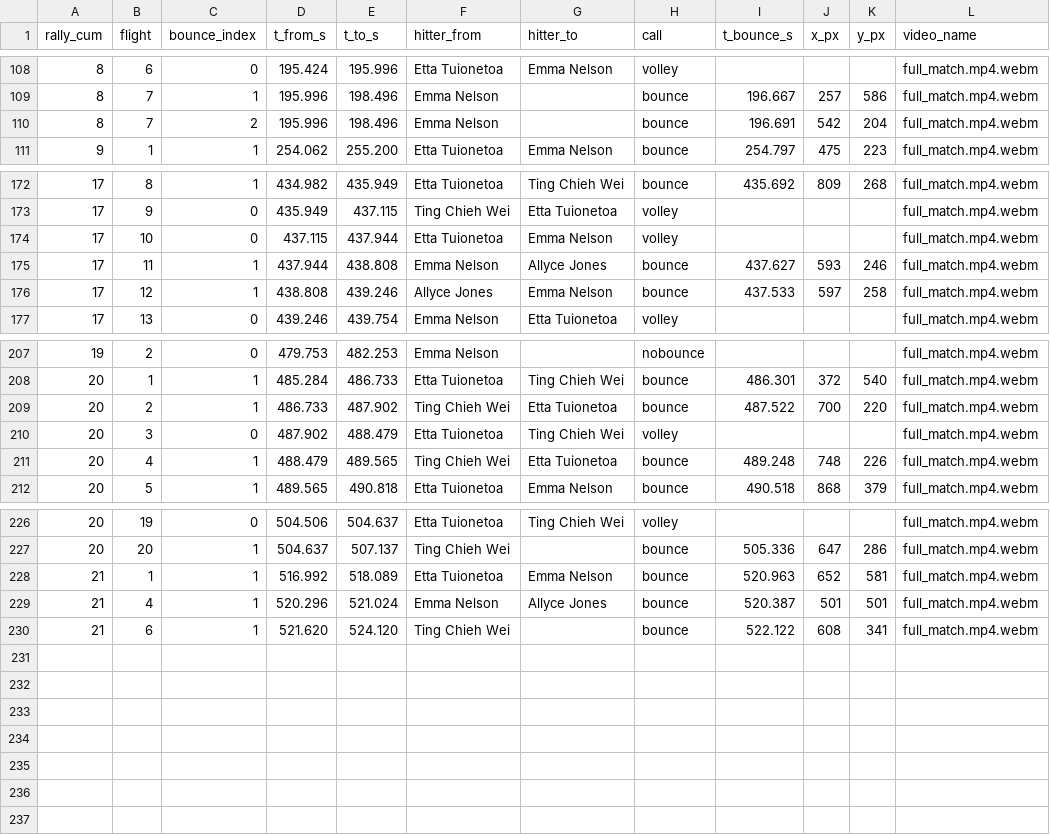
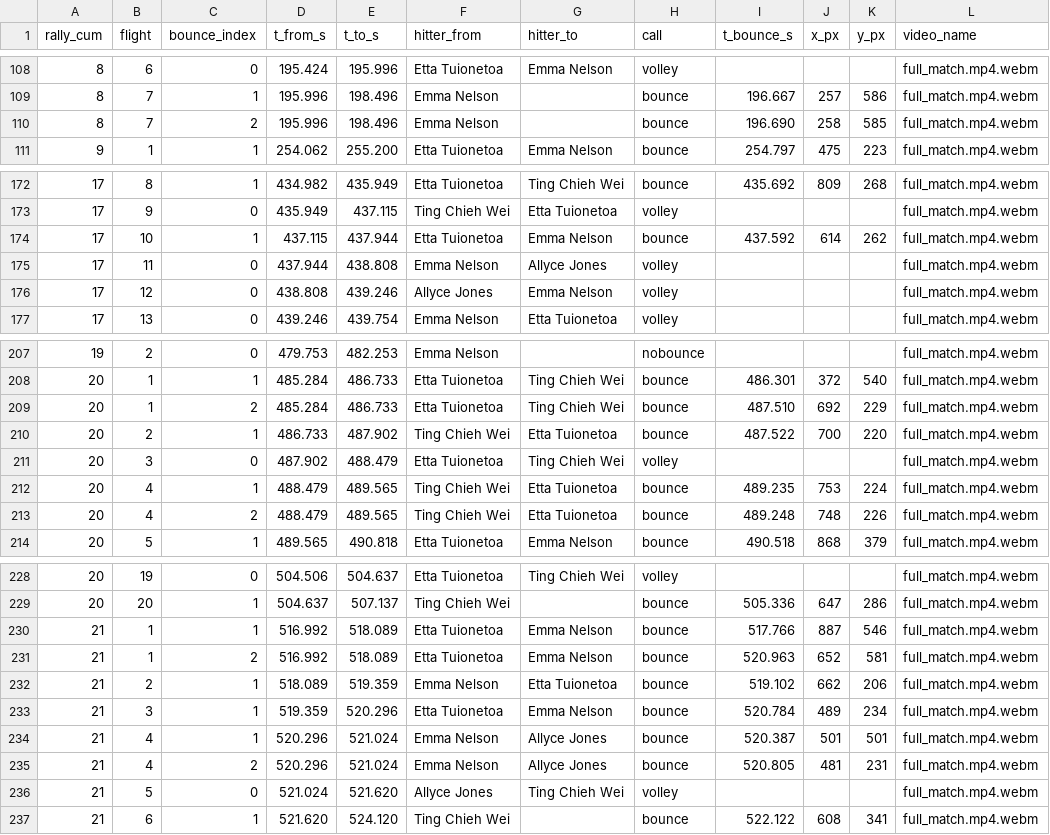
Before and after one commit to chad-murphy-data/pickleball, a CSV file: data/vision/bounce_labels_chicago0725.csv, drawn as a sheet; only a part is shown, gaps mark what is left out; the diff covers the shown part only.

```diff
--- a/data/vision/bounce_labels_chicago0725.csv
+++ b/data/vision/bounce_labels_chicago0725.csv
@@ -109,3 +109,3 @@ rally_cum,flight,bounce_index,t_from_s,t_to_s,hitter_from,hitter_to,call,t_bounc
 8,7,1,195.996,198.496,Emma Nelson,,bounce,196.667,257,586,full_match.mp4.webm
-8,7,2,195.996,198.496,Emma Nelson,,bounce,196.691,542,204,full_match.mp4.webm
+8,7,2,195.996,198.496,Emma Nelson,,bounce,196.690,258,585,full_match.mp4.webm
 9,1,1,254.062,255.200,Etta Tuionetoa,Emma Nelson,bounce,254.797,475,223,full_match.mp4.webm
@@ -173,5 +173,5 @@ rally_cum,flight,bounce_index,t_from_s,t_to_s,hitter_from,hitter_to,call,t_bounc
 17,9,0,435.949,437.115,Ting Chieh Wei,Etta Tuionetoa,volley,,,,full_match.mp4.webm
-17,10,0,437.115,437.944,Etta Tuionetoa,Emma Nelson,volley,,,,full_match.mp4.webm
-17,11,1,437.944,438.808,Emma Nelson,Allyce Jones,bounce,437.627,593,246,full_match.mp4.webm
-17,12,1,438.808,439.246,Allyce Jones,Emma Nelson,bounce,437.533,597,258,full_match.mp4.webm
+17,10,1,437.115,437.944,Etta Tuionetoa,Emma Nelson,bounce,437.592,614,262,full_match.mp4.webm
+17,11,0,437.944,438.808,Emma Nelson,Allyce Jones,volley,,,,full_match.mp4.webm
+17,12,0,438.808,439.246,Allyce Jones,Emma Nelson,volley,,,,full_match.mp4.webm
 17,13,0,439.246,439.754,Emma Nelson,Etta Tuionetoa,volley,,,,full_match.mp4.webm
@@ -208,5 +208,7 @@ rally_cum,flight,bounce_index,t_from_s,t_to_s,hitter_from,hitter_to,call,t_bounc
 20,1,1,485.284,486.733,Etta Tuionetoa,Ting Chieh Wei,bounce,486.301,372,540,full_match.mp4.webm
+20,1,2,485.284,486.733,Etta Tuionetoa,Ting Chieh Wei,bounce,487.510,692,229,full_match.mp4.webm
 20,2,1,486.733,487.902,Ting Chieh Wei,Etta Tuionetoa,bounce,487.522,700,220,full_match.mp4.webm
 20,3,0,487.902,488.479,Etta Tuionetoa,Ting Chieh Wei,volley,,,,full_match.mp4.webm
-20,4,1,488.479,489.565,Ting Chieh Wei,Etta Tuionetoa,bounce,489.248,748,226,full_match.mp4.webm
+20,4,1,488.479,489.565,Ting Chieh Wei,Etta Tuionetoa,bounce,489.235,753,224,full_match.mp4.webm
+20,4,2,488.479,489.565,Ting Chieh Wei,Etta Tuionetoa,bounce,489.248,748,226,full_match.mp4.webm
 20,5,1,489.565,490.818,Etta Tuionetoa,Emma Nelson,bounce,490.518,868,379,full_match.mp4.webm
@@ -227,4 +229,9 @@ rally_cum,flight,bounce_index,t_from_s,t_to_s,hitter_from,hitter_to,call,t_bounc
 20,20,1,504.637,507.137,Ting Chieh Wei,,bounce,505.336,647,286,full_match.mp4.webm
-21,1,1,516.992,518.089,Etta Tuionetoa,Emma Nelson,bounce,520.963,652,581,full_match.mp4.webm
+21,1,1,516.992,518.089,Etta Tuionetoa,Emma Nelson,bounce,517.766,887,546,full_match.mp4.webm
+21,1,2,516.992,518.089,Etta Tuionetoa,Emma Nelson,bounce,520.963,652,581,full_match.mp4.webm
+21,2,1,518.089,519.359,Emma Nelson,Etta Tuionetoa,bounce,519.102,662,206,full_match.mp4.webm
+21,3,1,519.359,520.296,Etta Tuionetoa,Emma Nelson,bounce,520.784,489,234,full_match.mp4.webm
 21,4,1,520.296,521.024,Emma Nelson,Allyce Jones,bounce,520.387,501,501,full_match.mp4.webm
+21,4,2,520.296,521.024,Emma Nelson,Allyce Jones,bounce,520.805,481,231,full_match.mp4.webm
+21,5,0,521.024,521.620,Allyce Jones,Ting Chieh Wei,volley,,,,full_match.mp4.webm
 21,6,1,521.620,524.120,Ting Chieh Wei,,bounce,522.122,608,341,full_match.mp4.webm
```
Also changed, not shown: 13 edited cells elsewhere in this file, 5 other files.
